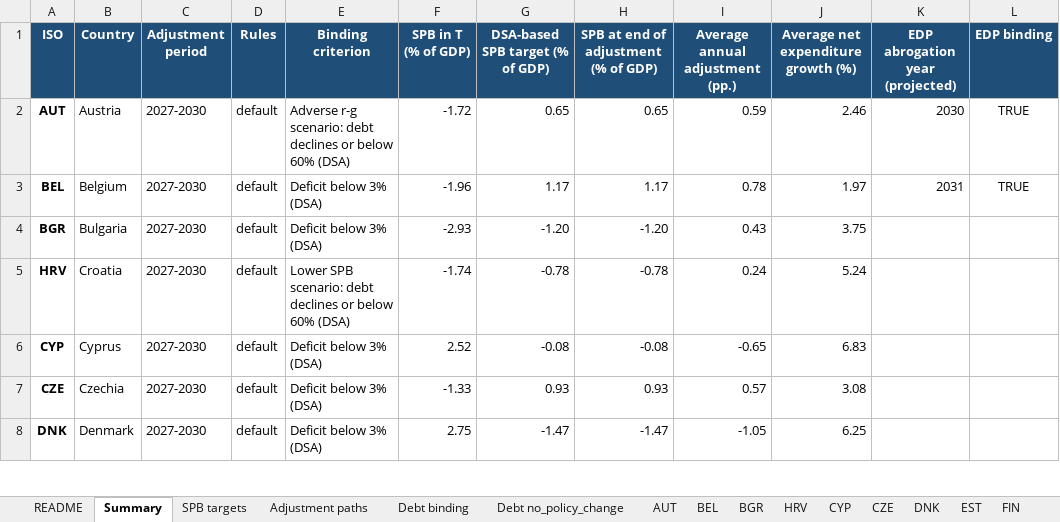
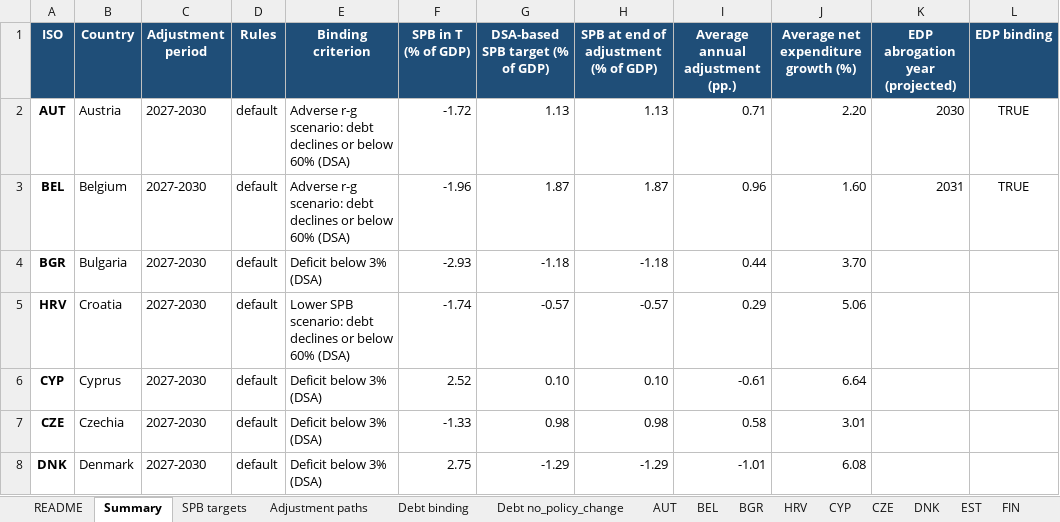
Before and after one commit to lennardwelslau/eu-debt-sustainability-analysis, an Excel workbook: output/example_folder/results_4y.xlsx, sheet Summary, drawn as a sheet; only a part is shown; values as stored, in another font and other column widths than the file's, no borders; the diff covers the shown part only; the diff names each change by its address in the sheet, - before the commit and + after, or states it on an @@ line.

```diff
--- a/output/example_folder/results_4y.xlsx (sheet Summary)
+++ b/output/example_folder/results_4y.xlsx (sheet Summary)
-G2 (DSA-based SPB target (% of GDP)): 0.65
+G2 (DSA-based SPB target (% of GDP)): 1.13
-H2: 0.65
+H2: 1.13
-I2 (Average annual adjustment (pp.)): 0.59
+I2 (Average annual adjustment (pp.)): 0.71
-J2: 2.46
+J2: 2.20
-E3 (Binding criterion): Deficit below 3% (DSA)
+E3 (Binding criterion): Adverse r-g scenario: debt declines or below 60% (DSA)
-G3 (DSA-based SPB target (% of GDP)): 1.17
+G3 (DSA-based SPB target (% of GDP)): 1.87
-H3: 1.17
+H3: 1.87
-I3 (Average annual adjustment (pp.)): 0.78
+I3 (Average annual adjustment (pp.)): 0.96
-J3: 1.97
+J3: 1.60
-G4 (DSA-based SPB target (% of GDP)): -1.20
+G4 (DSA-based SPB target (% of GDP)): -1.18
-H4: -1.20
+H4: -1.18
-I4 (Average annual adjustment (pp.)): 0.43
+I4 (Average annual adjustment (pp.)): 0.44
-J4: 3.75
+J4: 3.70
-G5 (DSA-based SPB target (% of GDP)): -0.78
+G5 (DSA-based SPB target (% of GDP)): -0.57
-H5: -0.78
+H5: -0.57
-I5 (Average annual adjustment (pp.)): 0.24
+I5 (Average annual adjustment (pp.)): 0.29
-J5: 5.24
+J5: 5.06
-G6 (DSA-based SPB target (% of GDP)): -0.08
+G6 (DSA-based SPB target (% of GDP)): 0.10
-H6: -0.08
+H6: 0.10
-I6 (Average annual adjustment (pp.)): -0.65
+I6 (Average annual adjustment (pp.)): -0.61
-J6: 6.83
+J6: 6.64
-G7 (DSA-based SPB target (% of GDP)): 0.93
+G7 (DSA-based SPB target (% of GDP)): 0.98
-H7: 0.93
+H7: 0.98
-I7 (Average annual adjustment (pp.)): 0.57
+I7 (Average annual adjustment (pp.)): 0.58
-J7: 3.08
+J7: 3.01
-G8 (DSA-based SPB target (% of GDP)): -1.47
+G8 (DSA-based SPB target (% of GDP)): -1.29
-H8: -1.47
+H8: -1.29
-I8 (Average annual adjustment (pp.)): -1.05
+I8 (Average annual adjustment (pp.)): -1.01
-J8: 6.25
+J8: 6.08
```
Also changed, not shown: 81 edited cells elsewhere in this sheet, sheet Adjustment paths, sheet ESP, sheet AUT, sheet PRT, sheet GRC, sheet ITA, 26 more sheets, data/InputData/dsa_inputs_2026_09.xlsx, 37 other files.
